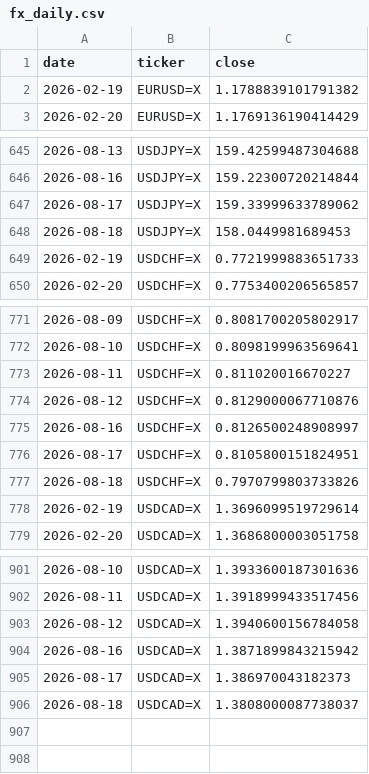
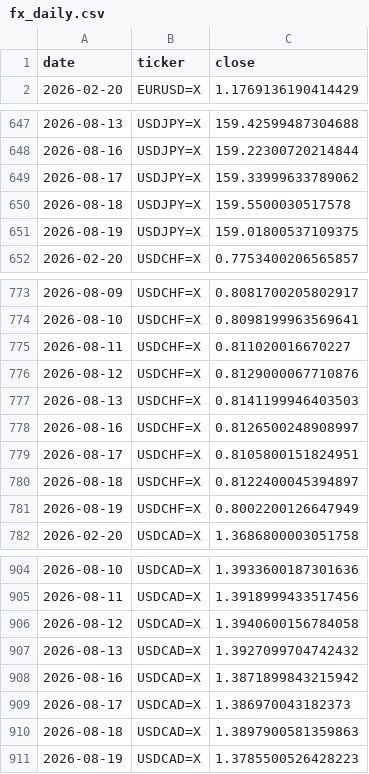
Before and after one commit to rari812/fx-momentum-data, a CSV file: data/fx_daily.csv, drawn as a sheet; only a part is shown, gaps mark what is left out; the diff covers the shown part only.

```diff
--- a/data/fx_daily.csv
+++ b/data/fx_daily.csv
@@ -1,3 +1,2 @@
 date,ticker,close
-2026-02-19,EURUSD=X,1.1788839101791382
 2026-02-20,EURUSD=X,1.1769136190414429
@@ -647,4 +649,4 @@ date,ticker,close
 2026-08-17,USDJPY=X,159.33999633789062
-2026-08-18,USDJPY=X,158.0449981689453
-2026-02-19,USDCHF=X,0.7721999883651733
+2026-08-18,USDJPY=X,159.5500030517578
+2026-08-19,USDJPY=X,159.01800537109375
 2026-02-20,USDCHF=X,0.7753400206565857
@@ -774,6 +776,7 @@ date,ticker,close
 2026-08-12,USDCHF=X,0.8129000067710876
+2026-08-13,USDCHF=X,0.8141199946403503
 2026-08-16,USDCHF=X,0.8126500248908997
 2026-08-17,USDCHF=X,0.8105800151824951
-2026-08-18,USDCHF=X,0.7970799803733826
-2026-02-19,USDCAD=X,1.3696099519729614
+2026-08-18,USDCHF=X,0.8122400045394897
+2026-08-19,USDCHF=X,0.8002200126647949
 2026-02-20,USDCAD=X,1.3686800003051758
@@ -903,4 +906,6 @@ date,ticker,close
 2026-08-12,USDCAD=X,1.3940600156784058
+2026-08-13,USDCAD=X,1.3927099704742432
 2026-08-16,USDCAD=X,1.3871899843215942
 2026-08-17,USDCAD=X,1.386970043182373
-2026-08-18,USDCAD=X,1.3808000087738037
+2026-08-18,USDCAD=X,1.3897900581359863
+2026-08-19,USDCAD=X,1.3785500526428223
```
Also changed, not shown: 7 added rows, 4 removed rows and 4 edited cells elsewhere in this file, data/coverage.csv, 1 other file.
